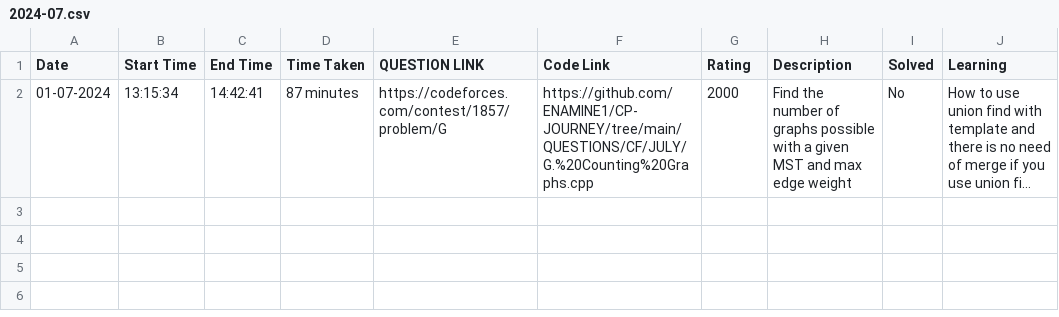
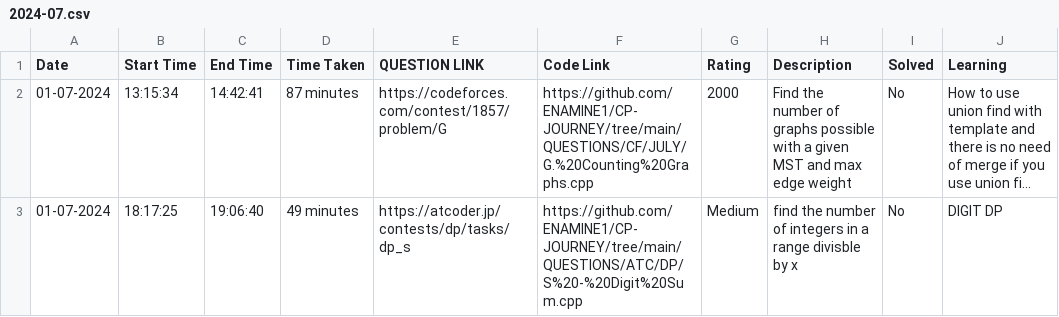
Before and after one commit to ENAMINE1/CP-JOURNEY, a CSV file: HISTORY/2024-07.csv, drawn as a sheet; long unchanged cells end in …; the diff names each change by its address in the sheet, - before the commit and + after, or states it on an @@ line.

```diff
--- a/HISTORY/2024-07.csv
+++ b/HISTORY/2024-07.csv
+row 3: 01-07-2024 | 18:17:25 | 19:06:40 | 49 minutes | https://atcoder.jp/contests/dp/tasks/dp_s | https://github.com/ENAMINE1/CP-JOURNEY/tree/main/QUESTIONS/ATC/DP/S%20-%20Digit%20Sum.cpp | Medium | find the number of integers in a range divisble by x | No | DIGIT DP
```
Also changed, not shown: 1 other file.
